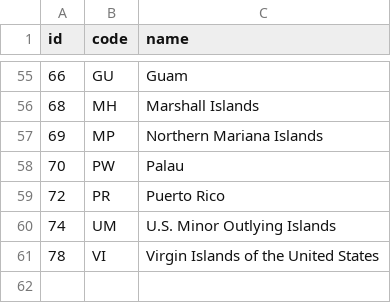
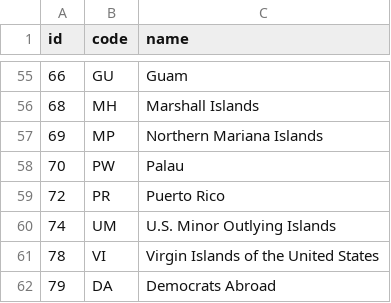
Before and after one commit to OAPadilla/primary-draft, a TSV file: public/data/us-state-names.tsv, drawn as a sheet; only a part is shown, gaps mark what is left out; the diff names each change by its address in the sheet, - before the commit and + after, or states it on an @@ line.

Commit message:
Support exclusion of non-participating states, clean

```diff
--- a/public/data/us-state-names.tsv
+++ b/public/data/us-state-names.tsv
+row 62: 79 | DA | Democrats Abroad
```
Also changed, not shown: 6 other files.
